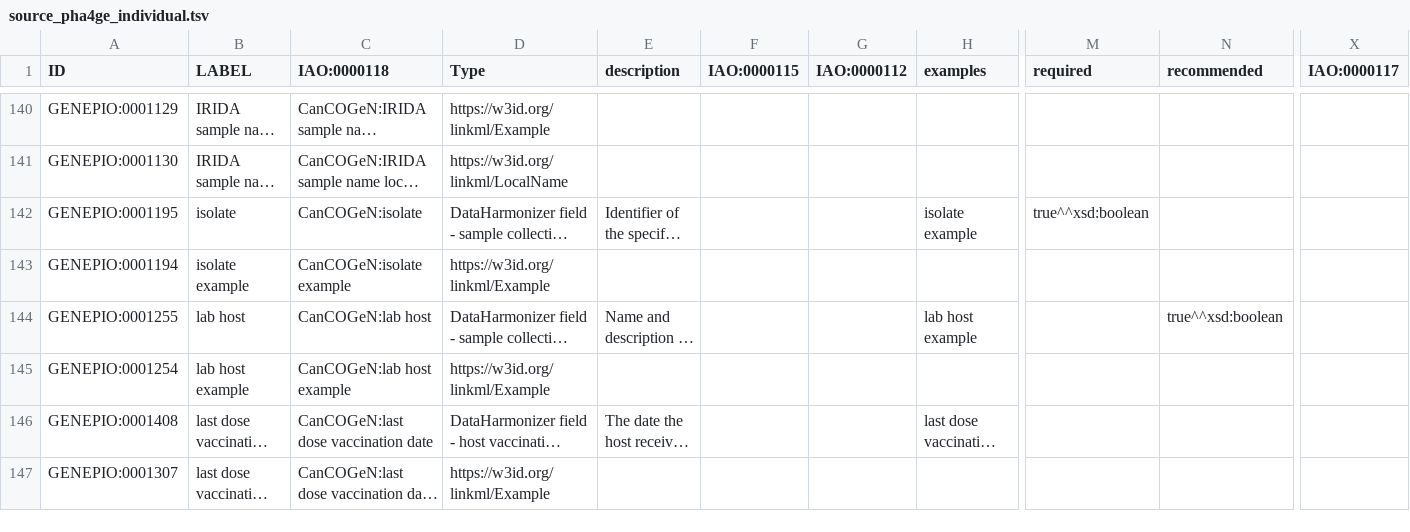
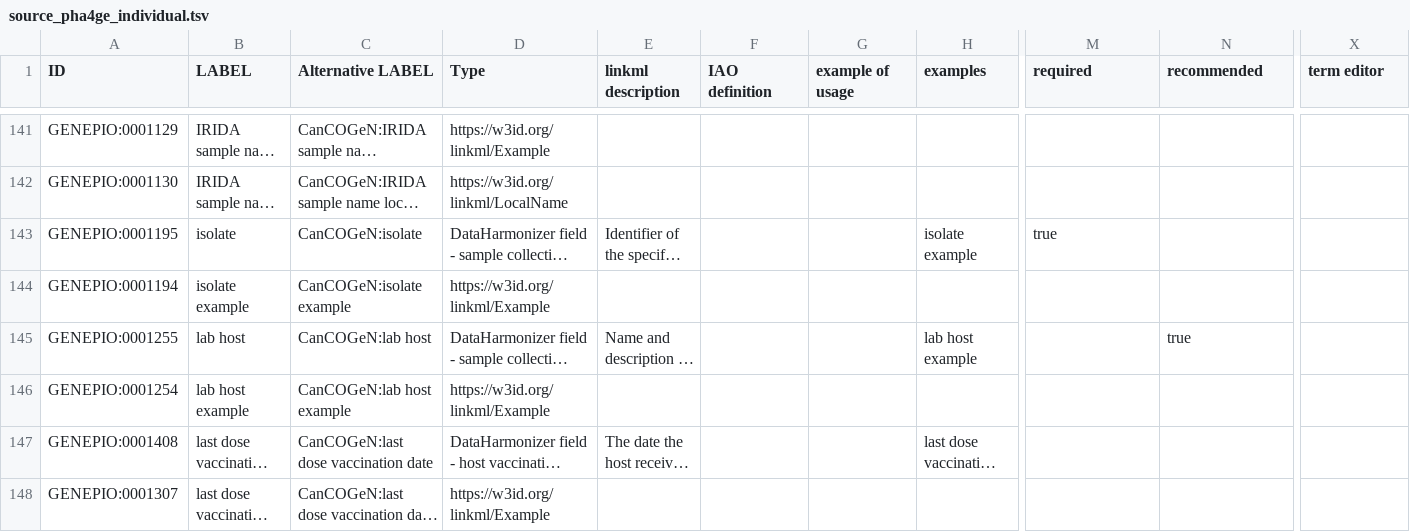
Before and after one commit to GenEpiO/genepio, a TSV file: src/ontology/imports/robot/source_pha4ge_individual.tsv, drawn as a sheet; only a part is shown, gaps mark what is left out; long unchanged cells end in …; addresses are those after the commit; the diff covers the shown part only; the diff names each change by its address in the sheet, - before the commit and + after, or states it on an @@ line.

Commit message:
quoted text issue fix.
Saskatchewan missing tail quote caused a number of instances not to be loaded.
Added more UBERON OntoFox annotations for synonyms
Added linkml permissible_values, PermissibleValue, meaning, text

```diff
--- a/src/ontology/imports/robot/source_pha4ge_individual.tsv
+++ b/src/ontology/imports/robot/source_pha4ge_individual.tsv
-C1: IAO:0000118
+C1: Alternative LABEL
-E1: description
+E1: linkml description
-F1: IAO:0000115
+F1: IAO definition
-G1: IAO:0000112
+G1: example of usage
-X1: IAO:0000117
+X1: term editor
-M143 (required): true^^xsd:boolean
+M143 (required): true
-N145 (recommended): true^^xsd:boolean
+N145 (recommended): true
```
Also changed, not shown: 2 added rows and 54 edited cells elsewhere in this file, 5 other files.
